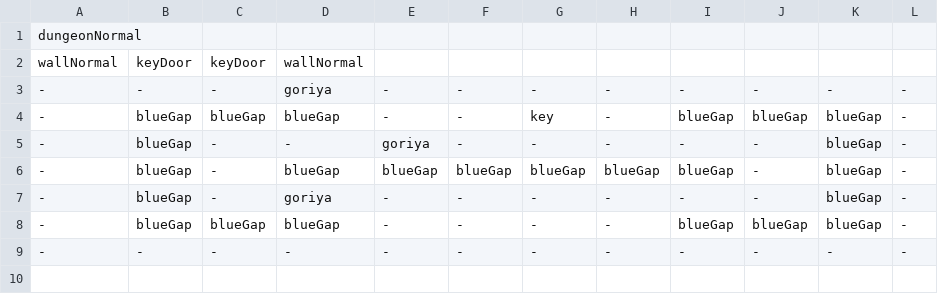
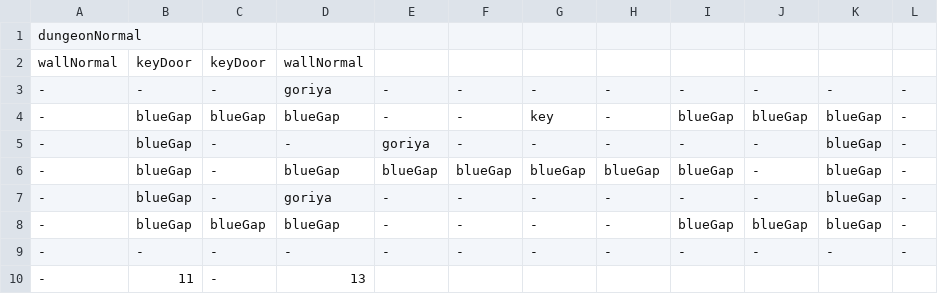
Before and after one commit to caelummmuhhh/CSE3902-Game, a CSV file: Game/Content/Rooms/Room_12.csv, drawn as a sheet.

```diff
--- a/Game/Content/Rooms/Room_12.csv
+++ b/Game/Content/Rooms/Room_12.csv
@@ -9 +9,2 @@ wallNormal,keyDoor,keyDoor,wallNormal,,,,,,,,
 -,-,-,-,-,-,-,-,-,-,-,-
+-,11,-,13
```
Also changed, not shown: Game/Content/Rooms/Room_10.csv, Game/Content/Rooms/Room_11.csv, 25 other files.
